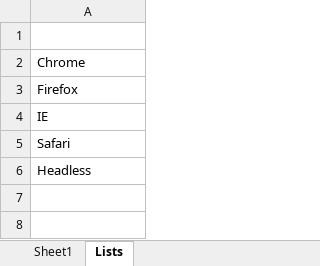
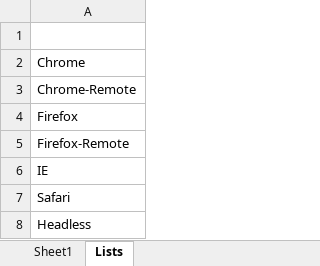
Before and after one commit to Aperrett/TAF, an Excel workbook: Excel_Templates/Test_Suite_Template.xlsx, sheet Lists, drawn as a sheet; values as stored, in another font and other column widths than the file's, no borders; the diff names each change by its address in the sheet, - before the commit and + after, or states it on an @@ line.

Commit message:
added chrome-remote and firefox-remote to the spreadsheet to allow it work with selenium grid/ hub docker

```diff
--- a/Excel_Templates/Test_Suite_Template.xlsx (sheet Lists)
+++ b/Excel_Templates/Test_Suite_Template.xlsx (sheet Lists)
+row 3: Chrome-Remote
+row 5: Firefox-Remote
```
